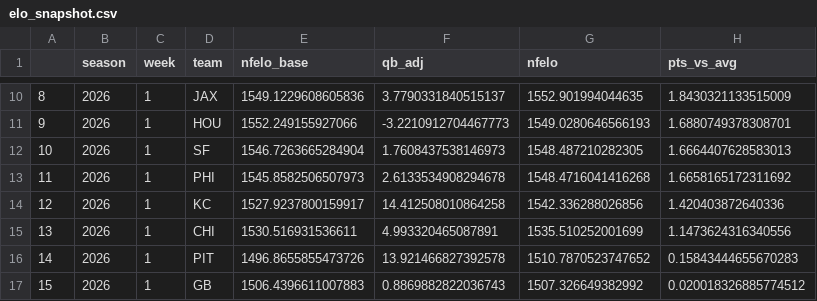
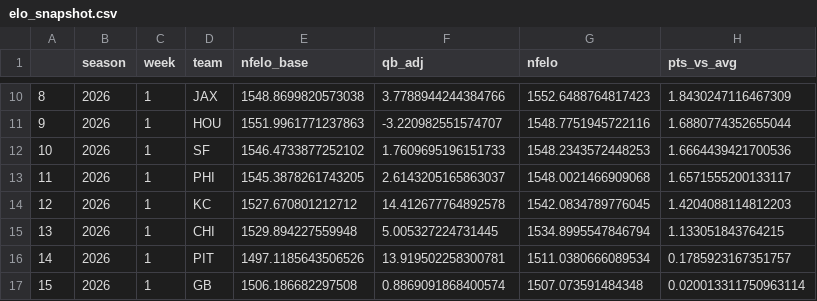
Before and after one commit to greerreNFL/nfelo, a CSV file: output_data/elo_snapshot.csv, drawn as a sheet; only a part is shown, gaps mark what is left out; the diff covers the shown part only.

```diff
--- a/output_data/elo_snapshot.csv
+++ b/output_data/elo_snapshot.csv
@@ -10,8 +10,8 @@
-8,2026,1,JAX,1549.1229608605836,3.7790331840515137,1552.901994044635,1.8430321133515009
-9,2026,1,HOU,1552.249155927066,-3.2210912704467773,1549.0280646566193,1.6880749378308701
-10,2026,1,SF,1546.7263665284904,1.7608437538146973,1548.487210282305,1.6664407628583013
-11,2026,1,PHI,1545.8582506507973,2.6133534908294678,1548.4716041416268,1.6658165172311692
-12,2026,1,KC,1527.9237800159917,14.412508010864258,1542.336288026856,1.420403872640336
-13,2026,1,CHI,1530.516931536611,4.993320465087891,1535.510252001699,1.1473624316340556
-14,2026,1,PIT,1496.8655855473726,13.921466827392578,1510.7870523747652,0.15843444655670283
-15,2026,1,GB,1506.4396611007883,0.8869882822036743,1507.326649382992,0.020018326885774512
+8,2026,1,JAX,1548.8699820573038,3.7788944244384766,1552.6488764817423,1.8430247116467309
+9,2026,1,HOU,1551.9961771237863,-3.220982551574707,1548.7751945722116,1.6880774352655044
+10,2026,1,SF,1546.4733877252102,1.7609695196151733,1548.2343572448253,1.6664439421700536
+11,2026,1,PHI,1545.3878261743205,2.6143205165863037,1548.0021466909068,1.6571555200133117
+12,2026,1,KC,1527.670801212712,14.412677764892578,1542.0834789776045,1.4204088114812203
+13,2026,1,CHI,1529.894227559948,5.005327224731445,1534.8995547846794,1.133051843764215
+14,2026,1,PIT,1497.1185643506526,13.919502258300781,1511.0380666089534,0.1785923167351757
+15,2026,1,GB,1506.186682297508,0.8869091868400574,1507.073591484348,0.020013311750963114
```
Also changed, not shown: 99 edited cells elsewhere in this file, output_data/historic_projected_spreads.csv, output_data/prediction_tracker.csv, 2 other files.
